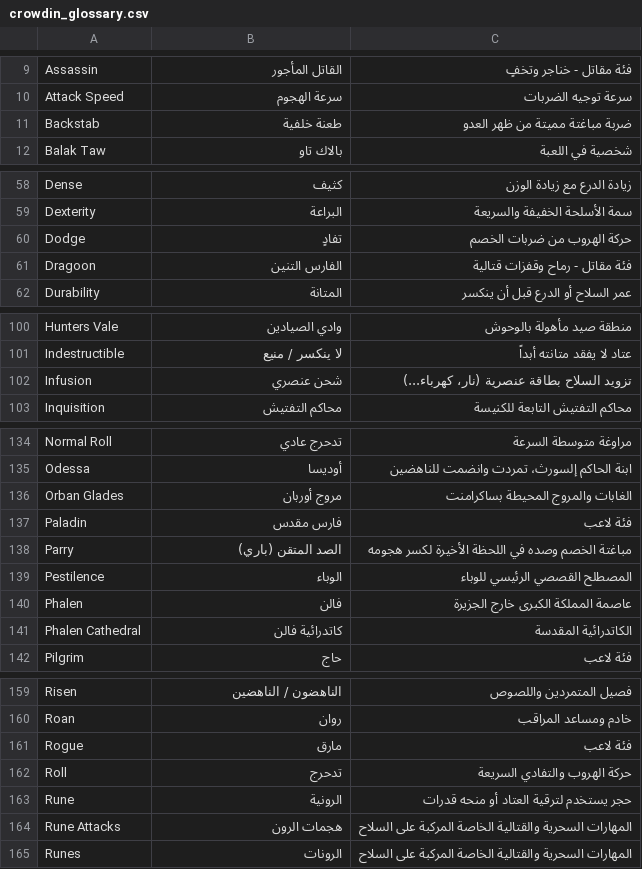
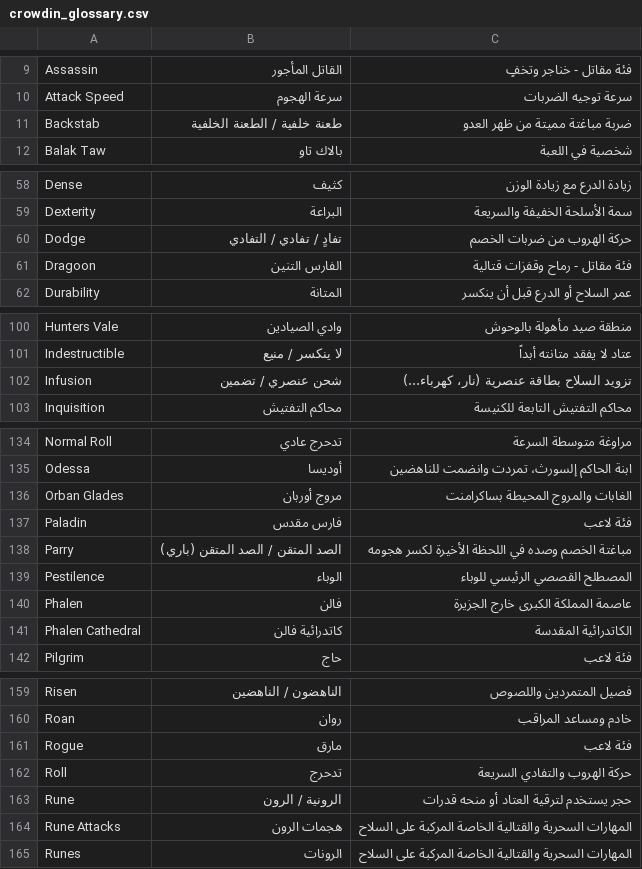
Before and after one commit to 2Pz/NoRestForTheWicked-Arabic, a CSV file: glossaries/crowdin_glossary.csv, drawn as a sheet; only a part is shown, gaps mark what is left out; the diff covers the shown part only.

Commit message:
Translate all 353 enchantments and sync with Crowdin

```diff
--- a/glossaries/crowdin_glossary.csv
+++ b/glossaries/crowdin_glossary.csv
@@ -10,3 +10,3 @@ Assassin,القاتل المأجور,فئة مقاتل - خناجر وتخفٍ
 Attack Speed,سرعة الهجوم,سرعة توجيه الضربات
-Backstab,طعنة خلفية,ضربة مباغتة مميتة من ظهر العدو
+Backstab,طعنة خلفية / الطعنة الخلفية,ضربة مباغتة مميتة من ظهر العدو
 Balak Taw,بالاك تاو,شخصية في اللعبة
@@ -59,3 +59,3 @@ Dense,كثيف,زيادة الدرع مع زيادة الوزن
 Dexterity,البراعة,سمة الأسلحة الخفيفة والسريعة
-Dodge,تفادٍ,حركة الهروب من ضربات الخصم
+Dodge,تفادٍ / تفادي / التفادي,حركة الهروب من ضربات الخصم
 Dragoon,الفارس التنين,فئة مقاتل - رماح وقفزات قتالية
@@ -101,3 +101,3 @@ Hunters Vale,وادي الصيادين,منطقة صيد مأهولة بالوح
 Indestructible,لا ينكسر / منيع,عتاد لا يفقد متانته أبداً
-Infusion,شحن عنصري,تزويد السلاح بطاقة عنصرية (نار، كهرباء...)
+Infusion,شحن عنصري / تضمين,تزويد السلاح بطاقة عنصرية (نار، كهرباء...)
 Inquisition,محاكم التفتيش,محاكم التفتيش التابعة للكنيسة
@@ -137,3 +137,3 @@ Orban Glades,مروج أوربان,الغابات والمروج المحيطة
 Paladin,فارس مقدس,فئة لاعب
-Parry,الصد المتقن (باري),مباغتة الخصم وصده في اللحظة الأخيرة لكسر هجومه
+Parry,الصد المتقن / الصد المتقن (باري),مباغتة الخصم وصده في اللحظة الأخيرة لكسر هجومه
 Pestilence,الوباء,المصطلح القصصي الرئيسي للوباء
@@ -162,3 +162,3 @@ Rogue,مارق,فئة لاعب
 Roll,تدحرج,حركة الهروب والتفادي السريعة
-Rune,الرونية,حجر يستخدم لترقية العتاد أو منحه قدرات
+Rune,الرونية / الرون,حجر يستخدم لترقية العتاد أو منحه قدرات
 Rune Attacks,هجمات الرون,المهارات السحرية والقتالية الخاصة المركبة على السلاح
```
Also changed, not shown: 1 edited cell elsewhere in this file, glossaries/00_all_glossary_terms.csv, glossaries/05_stats_and_combat.csv, 3 other files.
